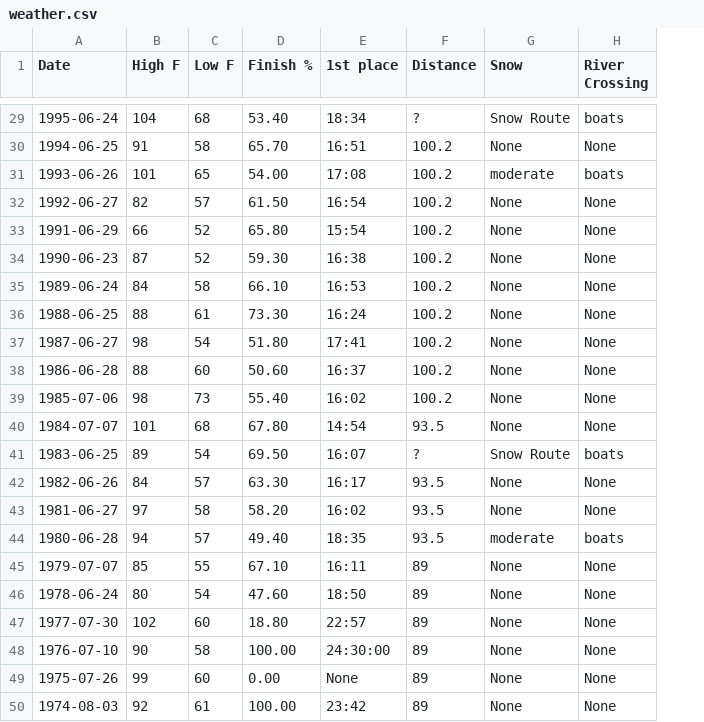
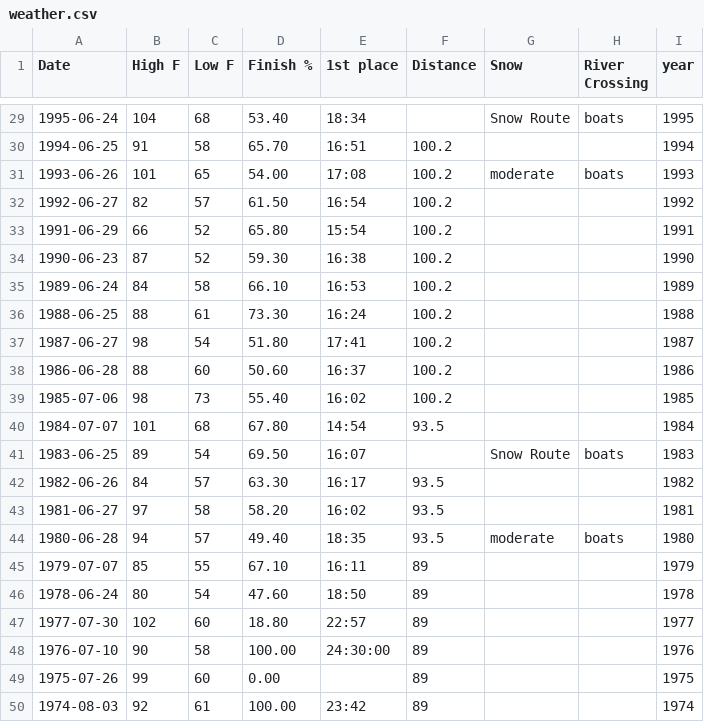
Before and after one commit to talanthier/wser, a CSV file: data/weather.csv, drawn as a sheet; only a part is shown, gaps mark what is left out; the diff covers the shown part only; the diff names each change by its address in the sheet, - before the commit and + after, or states it on an @@ line.

```diff
--- a/data/weather.csv
+++ b/data/weather.csv
+column I (year), rows 29-50: 1995 | 1994 | 1993 | 1992 | 1991 | 1990 | 1989 | 1988 | 1987 | 1986 | 1985 | 1984 | 1983 | 1982 | 1981 | 1980 | 1979 | 1978 | 1977 | 1976 | 1975 | 1974
-F29 (Distance): ?
+F29 (Distance): (empty)
-G30 (Snow): None
+G30 (Snow): (empty)
-H30 (River Crossing): None
+H30 (River Crossing): (empty)
-G32:G40 (Snow): None
+G32:G40 (Snow): (empty)
-H32:H40 (River Crossing): None
+H32:H40 (River Crossing): (empty)
-F41 (Distance): ?
+F41 (Distance): (empty)
-G42:G43 (Snow): None
+G42:G43 (Snow): (empty)
-H42:H43 (River Crossing): None
+H42:H43 (River Crossing): (empty)
-G45:G50 (Snow): None
+G45:G50 (Snow): (empty)
-H45:H50 (River Crossing): None
+H45:H50 (River Crossing): (empty)
-E49 (1st place): None
+E49 (1st place): (empty)
```
Also changed, not shown: 47 edited cells elsewhere in this file, data/summary.csv, 1 other file.
